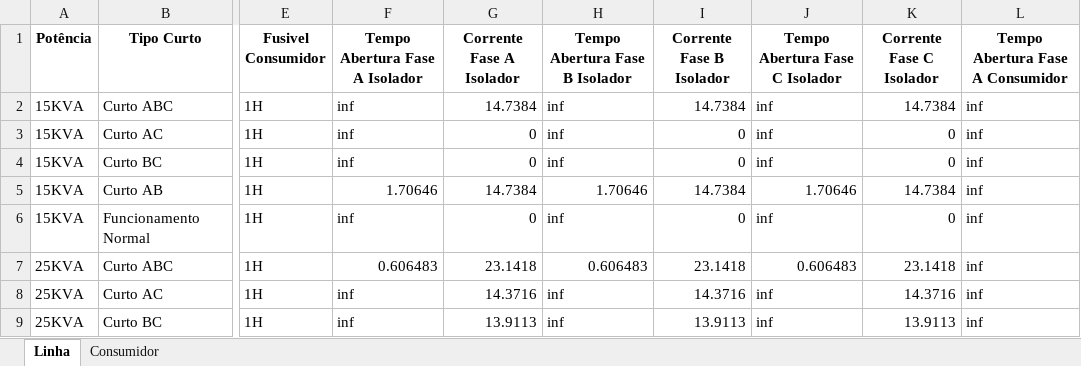
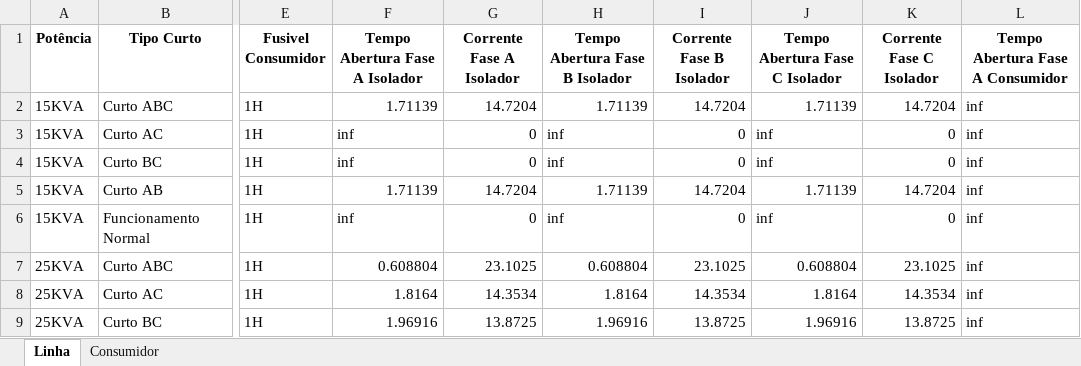
Before and after one commit to LeonardoFdSantos/T2F_CSV, an Excel workbook: FuseLinks/ElosFranco.xlsx, sheet Linha, drawn as a sheet; only a part is shown, gaps mark what is left out; values as stored, in another font and other column widths than the file's, no borders; the diff covers the shown part only; the diff names each change by its address in the sheet, - before the commit and + after, or states it on an @@ line.

```diff
--- a/FuseLinks/ElosFranco.xlsx (sheet Linha)
+++ b/FuseLinks/ElosFranco.xlsx (sheet Linha)
-F2 (Tempo Abertura Fase A Isolador): inf
+F2 (Tempo Abertura Fase A Isolador): 1.71139
-G2 (Corrente Fase A Isolador): 14.7384
+G2 (Corrente Fase A Isolador): 14.7204
-H2 (Tempo Abertura Fase B Isolador): inf
+H2 (Tempo Abertura Fase B Isolador): 1.71139
-I2 (Corrente Fase B Isolador): 14.7384
+I2 (Corrente Fase B Isolador): 14.7204
-J2 (Tempo Abertura Fase C Isolador): inf
+J2 (Tempo Abertura Fase C Isolador): 1.71139
-K2 (Corrente Fase C Isolador): 14.7384
+K2 (Corrente Fase C Isolador): 14.7204
-F5 (Tempo Abertura Fase A Isolador): 1.70646
+F5 (Tempo Abertura Fase A Isolador): 1.71139
-G5 (Corrente Fase A Isolador): 14.7384
+G5 (Corrente Fase A Isolador): 14.7204
-H5 (Tempo Abertura Fase B Isolador): 1.70646
+H5 (Tempo Abertura Fase B Isolador): 1.71139
-I5 (Corrente Fase B Isolador): 14.7384
+I5 (Corrente Fase B Isolador): 14.7204
-J5 (Tempo Abertura Fase C Isolador): 1.70646
+J5 (Tempo Abertura Fase C Isolador): 1.71139
-K5 (Corrente Fase C Isolador): 14.7384
+K5 (Corrente Fase C Isolador): 14.7204
-F7 (Tempo Abertura Fase A Isolador): 0.606483
+F7 (Tempo Abertura Fase A Isolador): 0.608804
-G7 (Corrente Fase A Isolador): 23.1418
+G7 (Corrente Fase A Isolador): 23.1025
-H7 (Tempo Abertura Fase B Isolador): 0.606483
+H7 (Tempo Abertura Fase B Isolador): 0.608804
-I7 (Corrente Fase B Isolador): 23.1418
+I7 (Corrente Fase B Isolador): 23.1025
-J7 (Tempo Abertura Fase C Isolador): 0.606483
+J7 (Tempo Abertura Fase C Isolador): 0.608804
-K7 (Corrente Fase C Isolador): 23.1418
+K7 (Corrente Fase C Isolador): 23.1025
-F8 (Tempo Abertura Fase A Isolador): inf
+F8 (Tempo Abertura Fase A Isolador): 1.8164
-G8 (Corrente Fase A Isolador): 14.3716
+G8 (Corrente Fase A Isolador): 14.3534
-H8 (Tempo Abertura Fase B Isolador): inf
+H8 (Tempo Abertura Fase B Isolador): 1.8164
-I8 (Corrente Fase B Isolador): 14.3716
+I8 (Corrente Fase B Isolador): 14.3534
-J8 (Tempo Abertura Fase C Isolador): inf
+J8 (Tempo Abertura Fase C Isolador): 1.8164
-K8 (Corrente Fase C Isolador): 14.3716
+K8 (Corrente Fase C Isolador): 14.3534
-F9 (Tempo Abertura Fase A Isolador): inf
+F9 (Tempo Abertura Fase A Isolador): 1.96916
-G9 (Corrente Fase A Isolador): 13.9113
+G9 (Corrente Fase A Isolador): 13.8725
-H9 (Tempo Abertura Fase B Isolador): inf
+H9 (Tempo Abertura Fase B Isolador): 1.96916
-I9 (Corrente Fase B Isolador): 13.9113
+I9 (Corrente Fase B Isolador): 13.8725
-J9 (Tempo Abertura Fase C Isolador): inf
+J9 (Tempo Abertura Fase C Isolador): 1.96916
-K9 (Corrente Fase C Isolador): 13.9113
+K9 (Corrente Fase C Isolador): 13.8725
```
Also changed, not shown: 555 edited cells elsewhere in this sheet, sheet Consumidor, FuseLinks/Elos.xlsx, FuseLinks/Ghendy.xlsx, 1 other file.
